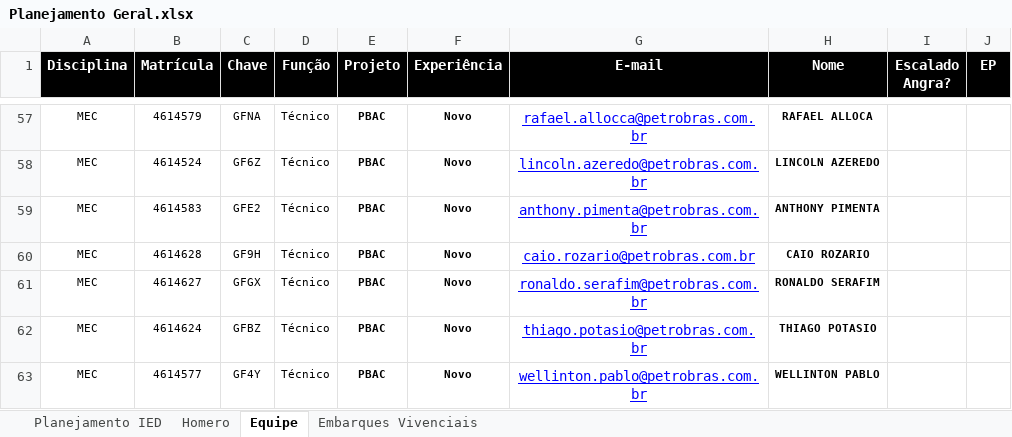
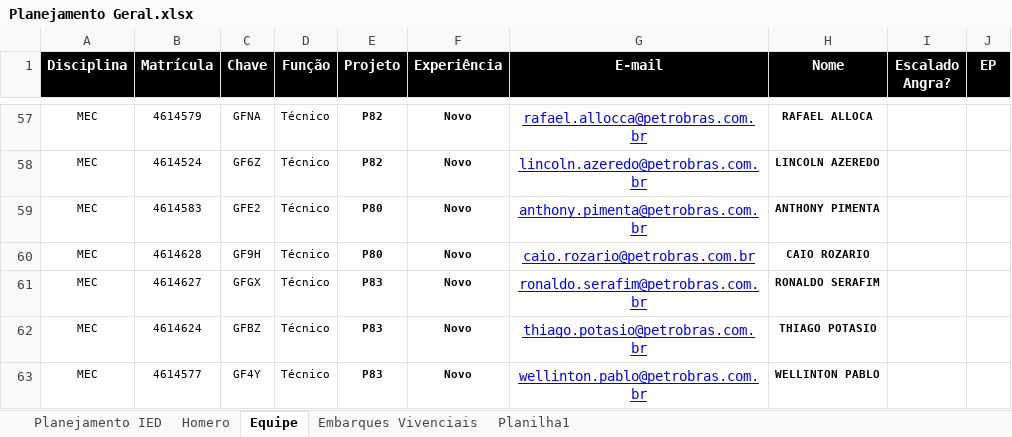
Before and after one commit to viniciussduarte/gantt_disp, an Excel workbook: Planejamento Geral.xlsx, sheet Equipe, drawn as a sheet; only a part is shown, gaps mark what is left out; values as stored, in another font and other column widths than the file's, no borders; conditional formats not drawn; the diff covers the shown part only; the diff names each change by its address in the sheet, - before the commit and + after, or states it on an @@ line.

```diff
--- a/Planejamento Geral.xlsx (sheet Equipe)
+++ b/Planejamento Geral.xlsx (sheet Equipe)
+sheet tab: Planilha1
-E57:E58 (Projeto): PBAC
+E57:E58 (Projeto): P82
-E59:E60 (Projeto): PBAC
+E59:E60 (Projeto): P80
-E61:E63 (Projeto): PBAC
+E61:E63 (Projeto): P83
```
Also changed, not shown: 47 hidden or unhidden rows elsewhere in this sheet, sheet Planejamento IED, sheet Embarques Vivenciais, sheet Homero, formulas that keep their value, hidden cells, charts or pictures, Planejamento Estaleiro.xlsx, 5 other files.
